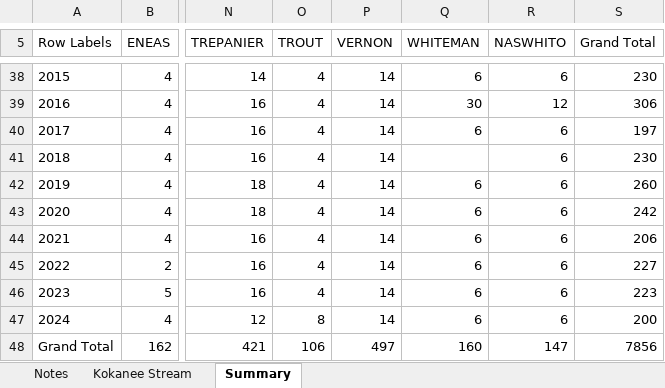
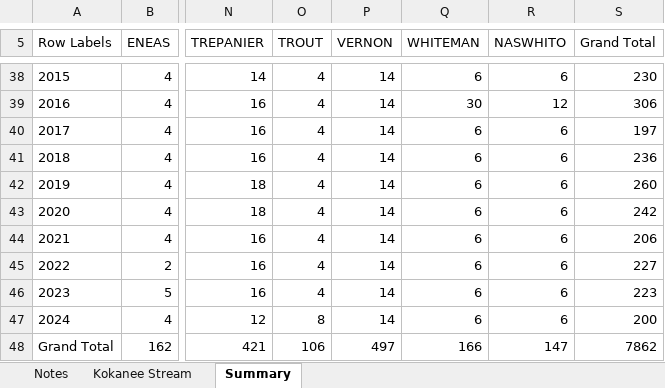
Before and after one commit to PAskey/KokaneeSpawnerApp, an Excel workbook: data/REBUILD OKANAGAN KOKANEE STREAMSPAWNERS.xlsx, sheet Summary, drawn as a sheet; only a part is shown, gaps mark what is left out; values as stored, in another font and other column widths than the file's, no borders; the diff names each change by its address in the sheet, - before the commit and + after, or states it on an @@ line.

Commit message:
Adjusted plots and formatting, added Whiteman 2018

```diff
--- a/data/REBUILD OKANAGAN KOKANEE STREAMSPAWNERS.xlsx (sheet Summary)
+++ b/data/REBUILD OKANAGAN KOKANEE STREAMSPAWNERS.xlsx (sheet Summary)
-Q41 (WHITEMAN): (empty)
+Q41 (WHITEMAN): 6
-S41 (Grand Total): 230
+S41 (Grand Total): 236
-Q48 (WHITEMAN): 160
+Q48 (WHITEMAN): 166
-S48 (Grand Total): 7856
+S48 (Grand Total): 7862
```
Also changed, not shown: sheet Kokanee Stream, 1 other file.
